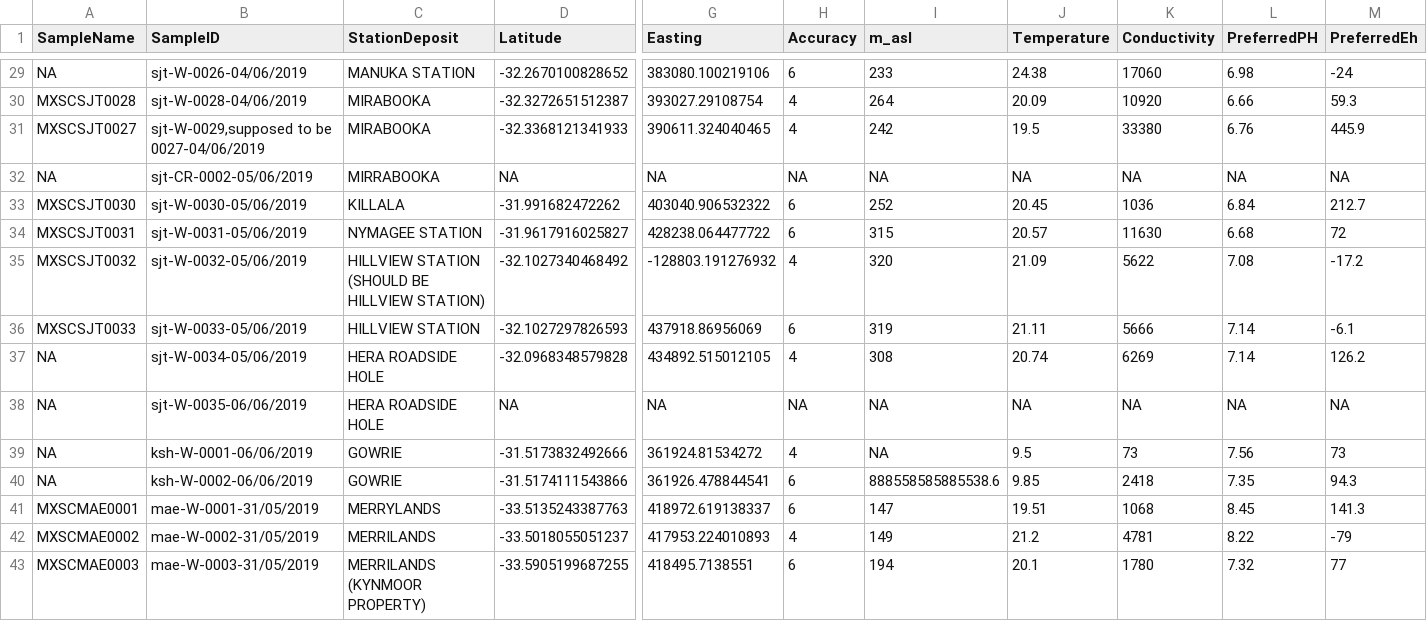
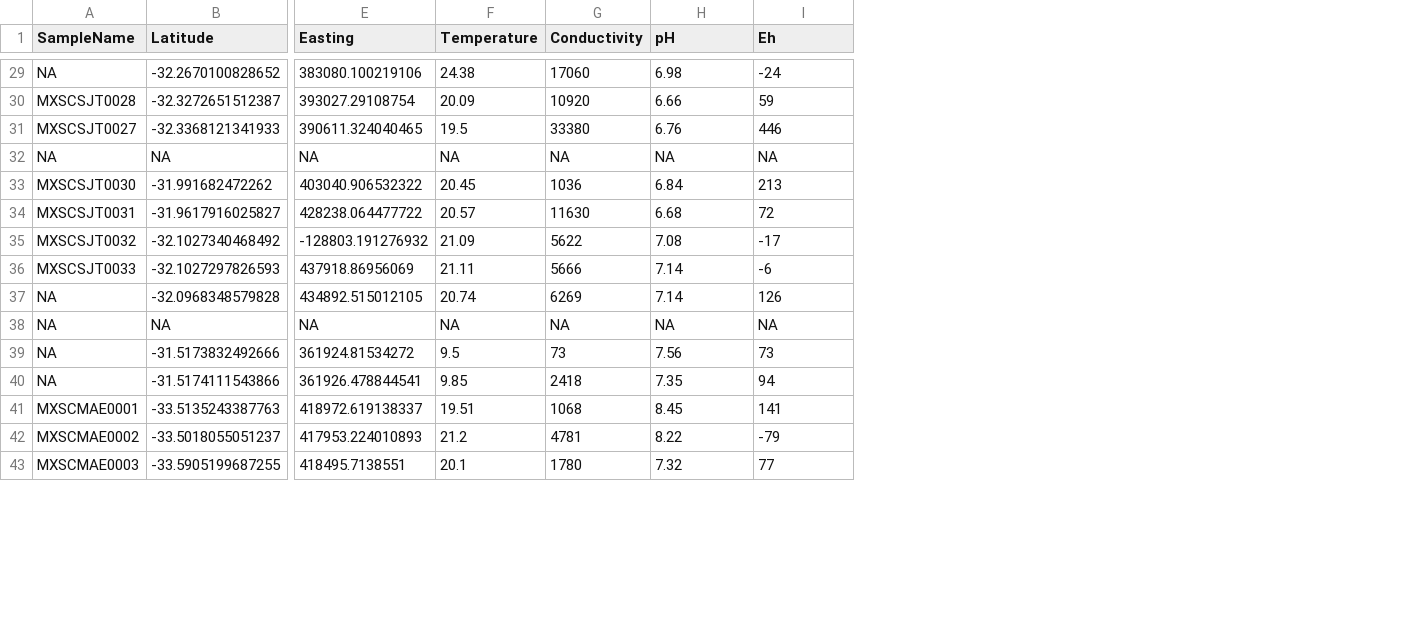
Before and after one commit to ChloePlet/FOCUS_markdown, a CSV file: resources/results/Obs_Field_simple.csv, drawn as a sheet; only a part is shown, gaps mark what is left out; removed rows and columns are numbered as before the commit, all else as after; the diff covers the shown part only; the diff names each change by its address in the sheet, - before the commit and + after, or states it on an @@ line.

```diff
--- a/resources/results/Obs_Field_simple.csv
+++ b/resources/results/Obs_Field_simple.csv
-column B (SampleID), rows 29-43: sjt-W-0026-04/06/2019 | sjt-W-0028-04/06/2019 | sjt-W-0029,supposed to be 0027-04/06/2019 | sjt-CR-0002-05/06/2019 | sjt-W-0030-05/06/2019 | sjt-W-0031-05/06/2019 | sjt-W-0032-05/06/2019 | sjt-W-0033-05/06/2019 | sjt-W-0034-05/06/2019 | sjt-W-0035-06/06/2019 | ksh-W-0001-06/06/2019 | ksh-W-0002-06/06/2019 | mae-W-0001-31/05/2019 | mae-W-0002-31/05/2019 | mae-W-0003-31/05/2019
-column C (StationDeposit), rows 29-43: MANUKA STATION | MIRABOOKA | MIRABOOKA | MIRRABOOKA | KILLALA | NYMAGEE STATION | HILLVIEW STATION (SHOULD BE HILLVIEW STATION) | HILLVIEW STATION | HERA ROADSIDE HOLE | HERA ROADSIDE HOLE | GOWRIE | GOWRIE | MERRYLANDS | MERRILANDS | MERRILANDS (KYNMOOR PROPERTY)
-column H (Accuracy), rows 29-43: 6 | 4 | 4 | NA | 6 | 6 | 4 | 6 | 4 | NA | 4 | 6 | 6 | 4 | 6
-column I (m_asl), rows 29-43: 233 | 264 | 242 | NA | 252 | 315 | 320 | 319 | 308 | NA | NA | 888558585885538.6 | 147 | 149 | 194
-H1: PreferredPH
+H1: pH
-I1: PreferredEh
+I1: Eh
-I30 (Eh): 59.3
+I30 (Eh): 59
-I31 (Eh): 445.9
+I31 (Eh): 446
-I33 (Eh): 212.7
+I33 (Eh): 213
-I35 (Eh): -17.2
+I35 (Eh): -17
-I36 (Eh): -6.1
+I36 (Eh): -6
-I37 (Eh): 126.2
+I37 (Eh): 126
-I40 (Eh): 94.3
+I40 (Eh): 94
-I41 (Eh): 141.3
+I41 (Eh): 141
```
Also changed, not shown: 30 edited cells elsewhere in this file, 1 other file.
